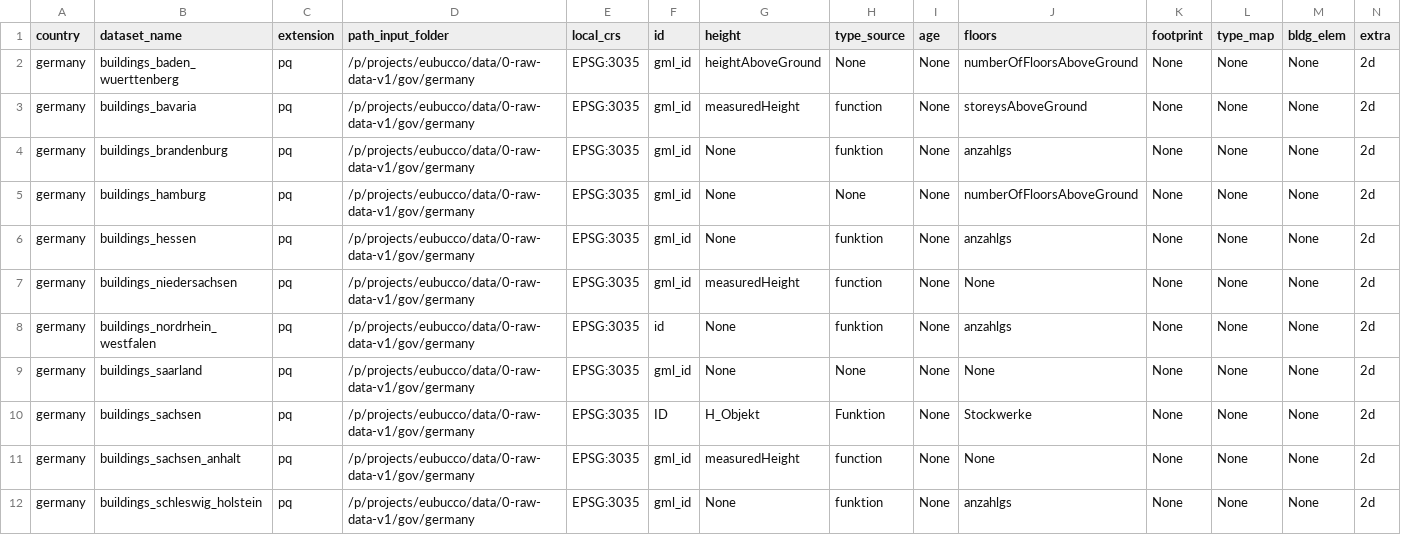
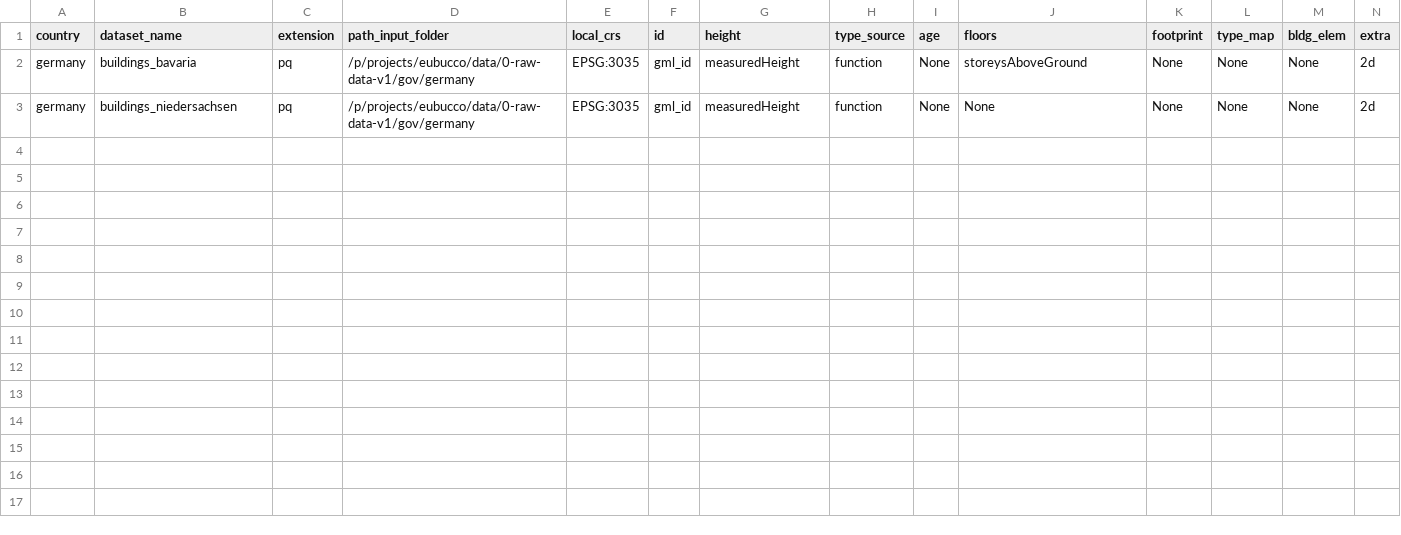
Before and after one commit to ai4up/eubucco, a CSV file: database/preprocessing/1-parsing/inputs-parsing-v1.csv, drawn as a sheet; only a part is shown; rows hold the shown columns only; the diff names each change by its address in the sheet, - before the commit and + after, or states it on an @@ line.

Commit message:
run newly downloaded bavaria and niedersachsen in parsing

```diff
--- a/database/preprocessing/1-parsing/inputs-parsing-v1.csv
+++ b/database/preprocessing/1-parsing/inputs-parsing-v1.csv
-row 2: germany | buildings_baden_wuerttenberg | pq | /p/projects/eubucco/data/0-raw-data-v1/gov/germany | EPSG:3035 | gml_id | heightAboveGround | None | None | numberOfFloorsAboveGround | None | None | None | 2d
-row 4: germany | buildings_brandenburg | pq | /p/projects/eubucco/data/0-raw-data-v1/gov/germany | EPSG:3035 | gml_id | None | funktion | None | anzahlgs | None | None | None | 2d
-row 5: germany | buildings_hamburg | pq | /p/projects/eubucco/data/0-raw-data-v1/gov/germany | EPSG:3035 | gml_id | None | None | None | numberOfFloorsAboveGround | None | None | None | 2d
-row 6: germany | buildings_hessen | pq | /p/projects/eubucco/data/0-raw-data-v1/gov/germany | EPSG:3035 | gml_id | None | funktion | None | anzahlgs | None | None | None | 2d
-row 8: germany | buildings_nordrhein_westfalen | pq | /p/projects/eubucco/data/0-raw-data-v1/gov/germany | EPSG:3035 | id | None | funktion | None | anzahlgs | None | None | None | 2d
-row 9: germany | buildings_saarland | pq | /p/projects/eubucco/data/0-raw-data-v1/gov/germany | EPSG:3035 | gml_id | None | None | None | None | None | None | None | 2d
-row 10: germany | buildings_sachsen | pq | /p/projects/eubucco/data/0-raw-data-v1/gov/germany | EPSG:3035 | ID | H_Objekt | Funktion | None | Stockwerke | None | None | None | 2d
-row 11: germany | buildings_sachsen_anhalt | pq | /p/projects/eubucco/data/0-raw-data-v1/gov/germany | EPSG:3035 | gml_id | measuredHeight | function | None | None | None | None | None | 2d
-row 12: germany | buildings_schleswig_holstein | pq | /p/projects/eubucco/data/0-raw-data-v1/gov/germany | EPSG:3035 | gml_id | None | funktion | None | anzahlgs | None | None | None | 2d
```
